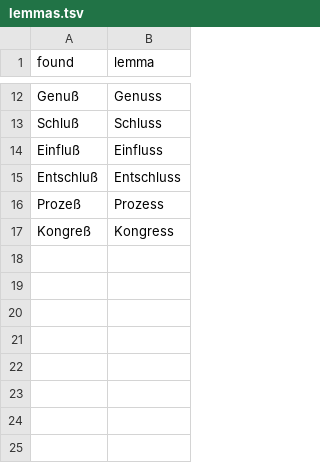
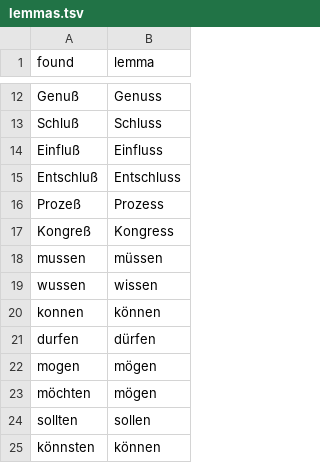
Before and after one commit to ehb54/android-apps, a TSV file: tools/wordlists/lemmas.tsv, drawn as a sheet; only a part is shown, gaps mark what is left out; the diff names each change by its address in the sheet, - before the commit and + after, or states it on an @@ line.

```diff
--- a/tools/wordlists/lemmas.tsv
+++ b/tools/wordlists/lemmas.tsv
+row 18: mussen | müssen
+row 19: wussen | wissen
+row 20: konnen | können
+row 21: durfen | dürfen
+row 22: mogen | mögen
+row 23: möchten | mögen
+row 24: sollten | sollen
+row 25: könnsten | können
```
Also changed, not shown: 51 other files.
